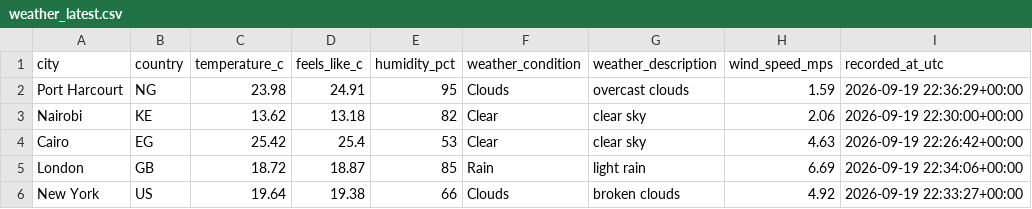
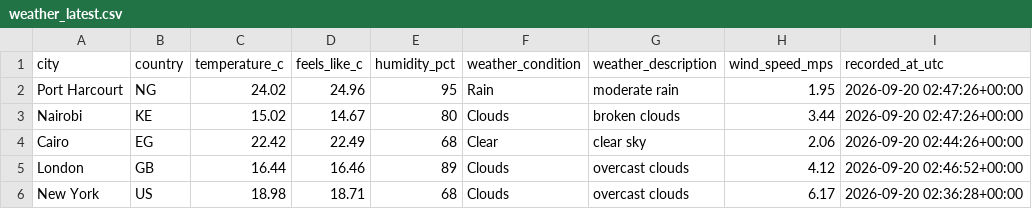
Before and after one commit to Kogbaraburabari/weather-etl-pipeline, a CSV file: data/weather_latest.csv, drawn as a sheet.

```diff
--- a/data/weather_latest.csv
+++ b/data/weather_latest.csv
@@ -1,6 +1,6 @@
 city,country,temperature_c,feels_like_c,humidity_pct,weather_condition,weather_description,wind_speed_mps,recorded_at_utc
-Port Harcourt,NG,23.98,24.91,95,Clouds,overcast clouds,1.59,2026-09-19 22:36:29+00:00
-Nairobi,KE,13.62,13.18,82,Clear,clear sky,2.06,2026-09-19 22:30:00+00:00
-Cairo,EG,25.42,25.4,53,Clear,clear sky,4.63,2026-09-19 22:26:42+00:00
-London,GB,18.72,18.87,85,Rain,light rain,6.69,2026-09-19 22:34:06+00:00
-New York,US,19.64,19.38,66,Clouds,broken clouds,4.92,2026-09-19 22:33:27+00:00
+Port Harcourt,NG,24.02,24.96,95,Rain,moderate rain,1.95,2026-09-20 02:47:26+00:00
+Nairobi,KE,15.02,14.67,80,Clouds,broken clouds,3.44,2026-09-20 02:47:26+00:00
+Cairo,EG,22.42,22.49,68,Clear,clear sky,2.06,2026-09-20 02:44:26+00:00
+London,GB,16.44,16.46,89,Clouds,overcast clouds,4.12,2026-09-20 02:46:52+00:00
+New York,US,18.98,18.71,68,Clouds,overcast clouds,6.17,2026-09-20 02:36:28+00:00
```
Also changed, not shown: 1 other file.
